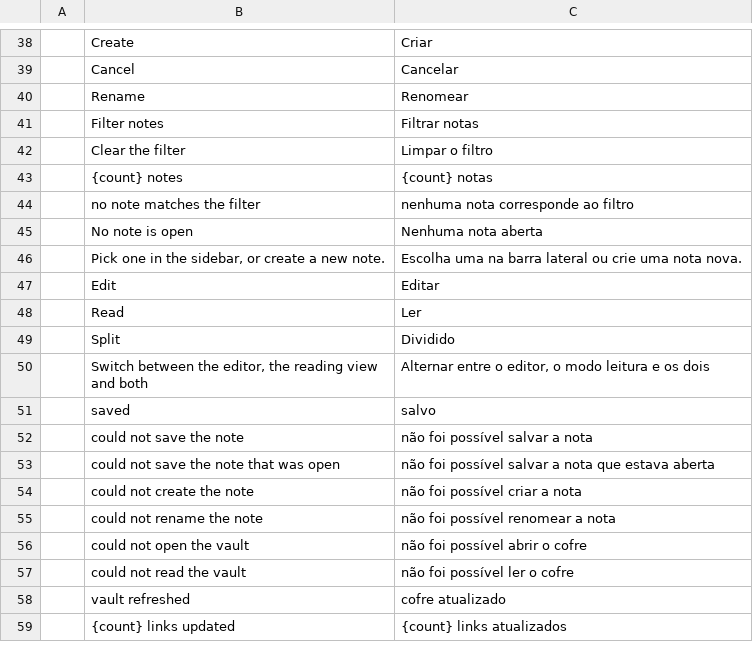
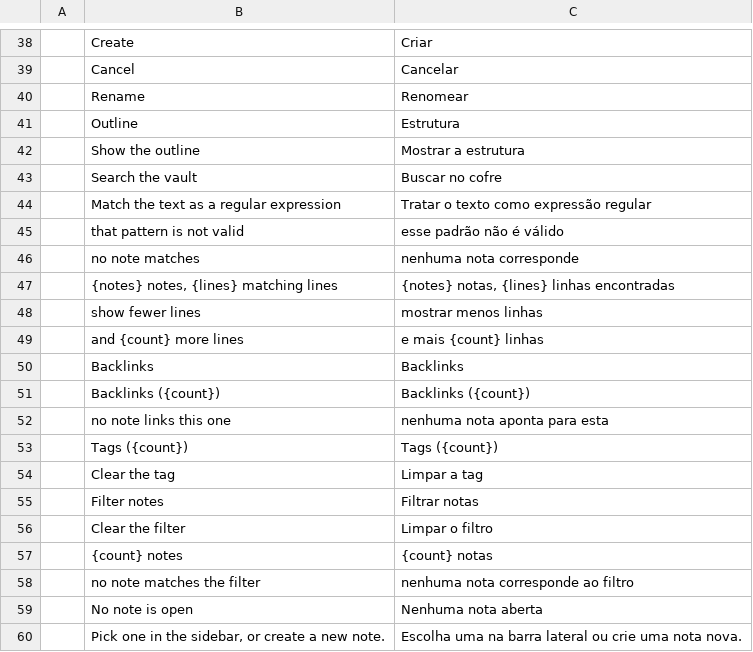
Before and after one commit to Anon5T4R/Local-Obsidian, a TSV file: i18n/locales/pt-br/localobsidian.tsv, drawn as a sheet; only a part is shown, gaps mark what is left out; the shorter side is filled out with more unchanged rows.

Commit message:
busca, backlinks, outline e autocomplete de [[ (F3)
- localobsidian-vault::search: gramatica do searchQuery.ts (termos, "frases",
  -exclusoes, tag:/path:/file:, modo regex) + scoring (titulo > alias > heading >
  corpo, com retorno decrescente); sem folding de acento e sem stemming (Keep #1).
- localobsidian-md::outline: headings 1-3 fora de code, ancoras com dedupe, e o
  slug que casa [[Nota#Secao]] com o heading (o preview rola via scroll_to_rect).
- app: painel de busca (resultado por nota, linha e numero, abrir na linha), painel
  de backlinks na sidebar, painel de outline (Ctrl+Shift+O), chips de tag com
  contagem filtrando a arvore, e popup de autocomplete de [[ ancorado no caret.
- testes de UI headless com egui_kittest (clique real em resultado, outline,
  backlink e chip de tag) + renders em target/qa-f3 sob LOCALOBSIDIAN_QA_RENDER=1.
- i18n pt-br/es/ja; divergencias registradas no UPSTREAM-SYNC.

```diff
--- a/i18n/locales/pt-br/localobsidian.tsv
+++ b/i18n/locales/pt-br/localobsidian.tsv
@@ -40,2 +40,16 @@
 	Rename	Renomear
+	Outline	Estrutura
+	Show the outline	Mostrar a estrutura
+	Search the vault	Buscar no cofre
+	Match the text as a regular expression	Tratar o texto como expressão regular
+	that pattern is not valid	esse padrão não é válido
+	no note matches	nenhuma nota corresponde
+	{notes} notes, {lines} matching lines	{notes} notas, {lines} linhas encontradas
+	show fewer lines	mostrar menos linhas
+	and {count} more lines	e mais {count} linhas
+	Backlinks	Backlinks
+	Backlinks ({count})	Backlinks ({count})
+	no note links this one	nenhuma nota aponta para esta
+	Tags ({count})	Tags ({count})
+	Clear the tag	Limpar a tag
 	Filter notes	Filtrar notas
```
Also changed, not shown: i18n/locales/es/localobsidian.tsv, i18n/locales/ja/localobsidian.tsv, 19 other files.
